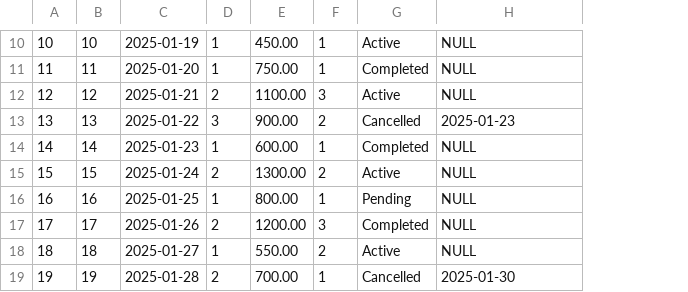
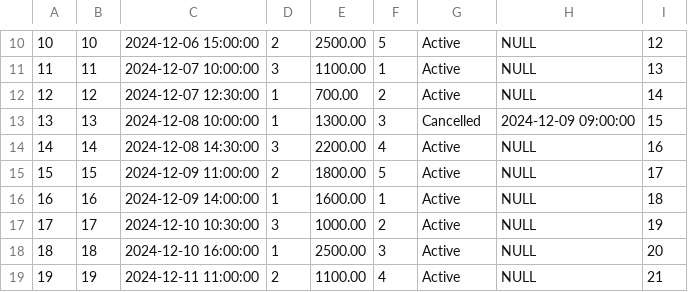
Before and after one commit to SimranS22/Flight-Reservation-System, a CSV file: csv/Bookings.csv, drawn as a sheet; only a part is shown, gaps mark what is left out; removed rows and columns are numbered as before the commit, all else as after; the diff covers the shown part only; the diff names each change by its address in the sheet, - before the commit and + after, or states it on an @@ line.

```diff
--- a/csv/Bookings.csv
+++ b/csv/Bookings.csv
-column C, rows 10-19: 2025-01-19 | 2025-01-20 | 2025-01-21 | 2025-01-22 | 2025-01-23 | 2025-01-24 | 2025-01-25 | 2025-01-26 | 2025-01-27 | 2025-01-28
+column C, rows 10-19: 2024-12-06 15:00:00 | 2024-12-07 10:00:00 | 2024-12-07 12:30:00 | 2024-12-08 10:00:00 | 2024-12-08 14:30:00 | 2024-12-09 11:00:00 | 2024-12-09 14:00:00 | 2024-12-10 10:30:00 | 2024-12-10 16:00:00 | 2024-12-11 11:00:00
+column I, rows 10-19: 12 | 13 | 14 | 15 | 16 | 17 | 18 | 19 | 20 | 21
-D10: 1
+D10: 2
-E10: 450.00
+E10: 2500.00
-F10: 1
+F10: 5
-D11: 1
+D11: 3
-E11: 750.00
+E11: 1100.00
-G11: Completed
+G11: Active
-D12: 2
+D12: 1
-E12: 1100.00
+E12: 700.00
-F12: 3
+F12: 2
-D13: 3
+D13: 1
-E13: 900.00
+E13: 1300.00
-F13: 2
+F13: 3
-H13: 2025-01-23
+H13: 2024-12-09 09:00:00
-D14: 1
+D14: 3
-E14: 600.00
+E14: 2200.00
-F14: 1
+F14: 4
-G14: Completed
+G14: Active
-E15: 1300.00
+E15: 1800.00
-F15: 2
+F15: 5
-E16: 800.00
+E16: 1600.00
-G16: Pending
+G16: Active
-D17: 2
+D17: 3
-E17: 1200.00
+E17: 1000.00
-F17: 3
+F17: 2
-G17: Completed
+G17: Active
-E18: 550.00
+E18: 2500.00
-F18: 2
+F18: 3
-E19: 700.00
+E19: 1100.00
-F19: 1
+F19: 4
-G19: Cancelled
+G19: Active
-H19: 2025-01-30
+H19: NULL
```
Also changed, not shown: 5 added rows and 32 edited cells elsewhere in this file, csv/AirlineCrew.csv, csv/Airports.csv, 16 other files.
